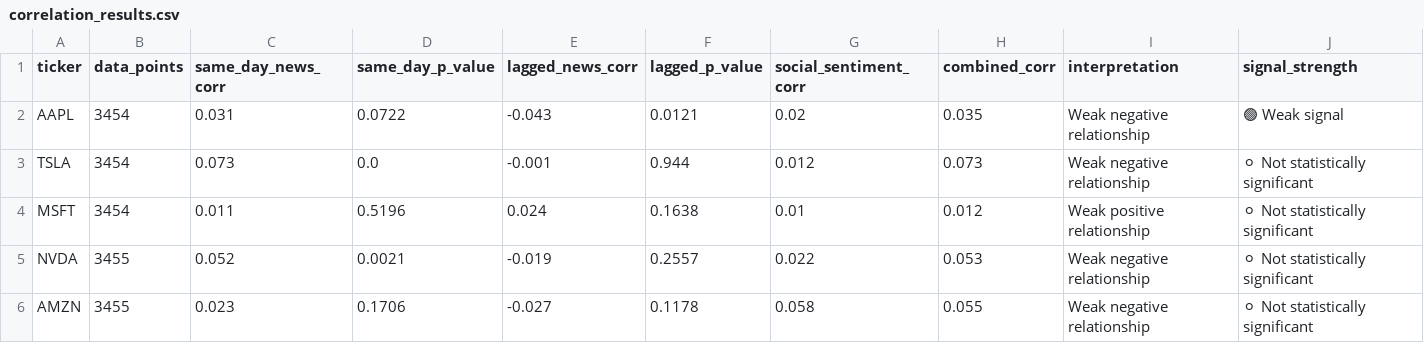
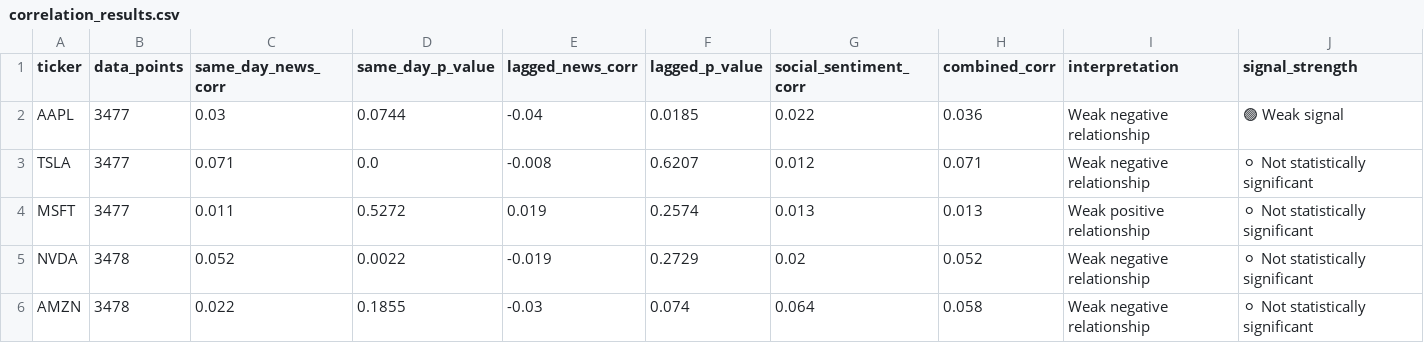
Before and after one commit to purvadeshmukh16/market-intelligence-engine, a CSV file: data/processed/correlation_results.csv, drawn as a sheet.

```diff
--- a/data/processed/correlation_results.csv
+++ b/data/processed/correlation_results.csv
@@ -1,6 +1,6 @@
 ticker,data_points,same_day_news_corr,same_day_p_value,lagged_news_corr,lagged_p_value,social_sentiment_corr,combined_corr,interpretation,signal_strength
-AAPL,3454,0.031,0.0722,-0.043,0.0121,0.02,0.035,Weak negative relationship,🟢 Weak signal
-TSLA,3454,0.073,0.0,-0.001,0.944,0.012,0.073,Weak negative relationship,⚪ Not statistically significant
-MSFT,3454,0.011,0.5196,0.024,0.1638,0.01,0.012,Weak positive relationship,⚪ Not statistically significant
-NVDA,3455,0.052,0.0021,-0.019,0.2557,0.022,0.053,Weak negative relationship,⚪ Not statistically significant
-AMZN,3455,0.023,0.1706,-0.027,0.1178,0.058,0.055,Weak negative relationship,⚪ Not statistically significant
+AAPL,3477,0.03,0.0744,-0.04,0.0185,0.022,0.036,Weak negative relationship,🟢 Weak signal
+TSLA,3477,0.071,0.0,-0.008,0.6207,0.012,0.071,Weak negative relationship,⚪ Not statistically significant
+MSFT,3477,0.011,0.5272,0.019,0.2574,0.013,0.013,Weak positive relationship,⚪ Not statistically significant
+NVDA,3478,0.052,0.0022,-0.019,0.2729,0.02,0.052,Weak negative relationship,⚪ Not statistically significant
+AMZN,3478,0.022,0.1855,-0.03,0.074,0.064,0.058,Weak negative relationship,⚪ Not statistically significant
```
Also changed, not shown: 13 other files.
